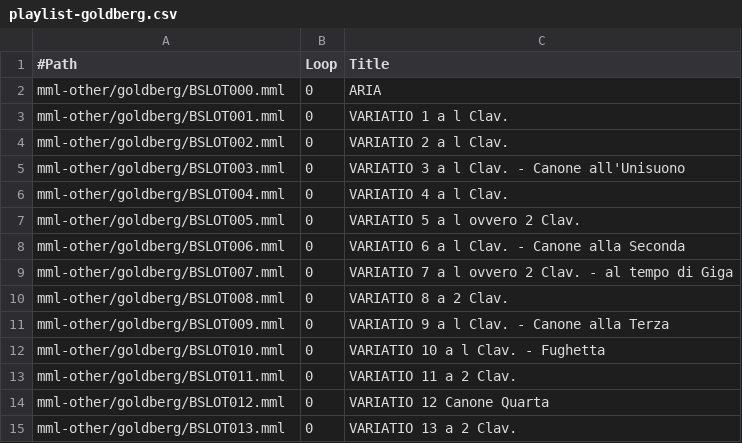
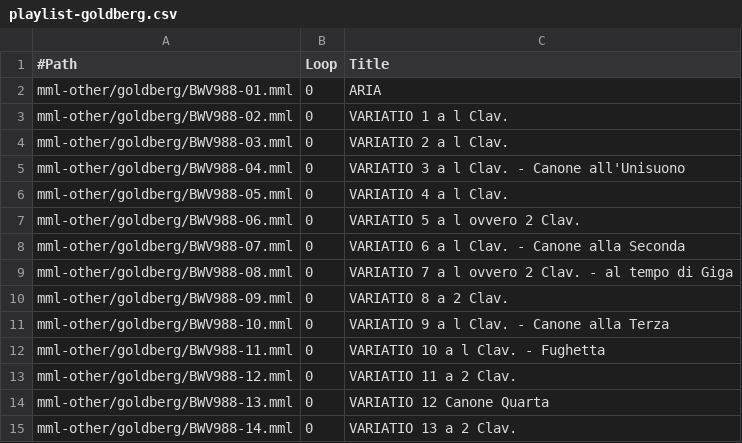
Before and after one commit to suzukiplan/tohovgs-cli, a CSV file: playlist-goldberg.csv, drawn as a sheet.

Commit message:
rename files of Goldberg Variations

```diff
--- a/playlist-goldberg.csv
+++ b/playlist-goldberg.csv
@@ -1,15 +1,15 @@
 #Path, Loop, Title
-mml-other/goldberg/BSLOT000.mml, 0, ARIA
-mml-other/goldberg/BSLOT001.mml, 0, VARIATIO 1 a l Clav.
-mml-other/goldberg/BSLOT002.mml, 0, VARIATIO 2 a l Clav.
-mml-other/goldberg/BSLOT003.mml, 0, VARIATIO 3 a l Clav. - Canone all'Unisuono
-mml-other/goldberg/BSLOT004.mml, 0, VARIATIO 4 a l Clav.
-mml-other/goldberg/BSLOT005.mml, 0, VARIATIO 5 a l ovvero 2 Clav.
-mml-other/goldberg/BSLOT006.mml, 0, VARIATIO 6 a l Clav. - Canone alla Seconda
-mml-other/goldberg/BSLOT007.mml, 0, VARIATIO 7 a l ovvero 2 Clav. - al tempo di Giga
-mml-other/goldberg/BSLOT008.mml, 0, VARIATIO 8 a 2 Clav.
-mml-other/goldberg/BSLOT009.mml, 0, VARIATIO 9 a l Clav. - Canone alla Terza
-mml-other/goldberg/BSLOT010.mml, 0, VARIATIO 10 a l Clav. - Fughetta
-mml-other/goldberg/BSLOT011.mml, 0, VARIATIO 11 a 2 Clav.
-mml-other/goldberg/BSLOT012.mml, 0, VARIATIO 12 Canone Quarta
-mml-other/goldberg/BSLOT013.mml, 0, VARIATIO 13 a 2 Clav.
+mml-other/goldberg/BWV988-01.mml, 0, ARIA
+mml-other/goldberg/BWV988-02.mml, 0, VARIATIO 1 a l Clav.
+mml-other/goldberg/BWV988-03.mml, 0, VARIATIO 2 a l Clav.
+mml-other/goldberg/BWV988-04.mml, 0, VARIATIO 3 a l Clav. - Canone all'Unisuono
+mml-other/goldberg/BWV988-05.mml, 0, VARIATIO 4 a l Clav.
+mml-other/goldberg/BWV988-06.mml, 0, VARIATIO 5 a l ovvero 2 Clav.
+mml-other/goldberg/BWV988-07.mml, 0, VARIATIO 6 a l Clav. - Canone alla Seconda
+mml-other/goldberg/BWV988-08.mml, 0, VARIATIO 7 a l ovvero 2 Clav. - al tempo di Giga
+mml-other/goldberg/BWV988-09.mml, 0, VARIATIO 8 a 2 Clav.
+mml-other/goldberg/BWV988-10.mml, 0, VARIATIO 9 a l Clav. - Canone alla Terza
+mml-other/goldberg/BWV988-11.mml, 0, VARIATIO 10 a l Clav. - Fughetta
+mml-other/goldberg/BWV988-12.mml, 0, VARIATIO 11 a 2 Clav.
+mml-other/goldberg/BWV988-13.mml, 0, VARIATIO 12 Canone Quarta
+mml-other/goldberg/BWV988-14.mml, 0, VARIATIO 13 a 2 Clav.
```
Also changed, not shown: 15 other files.
